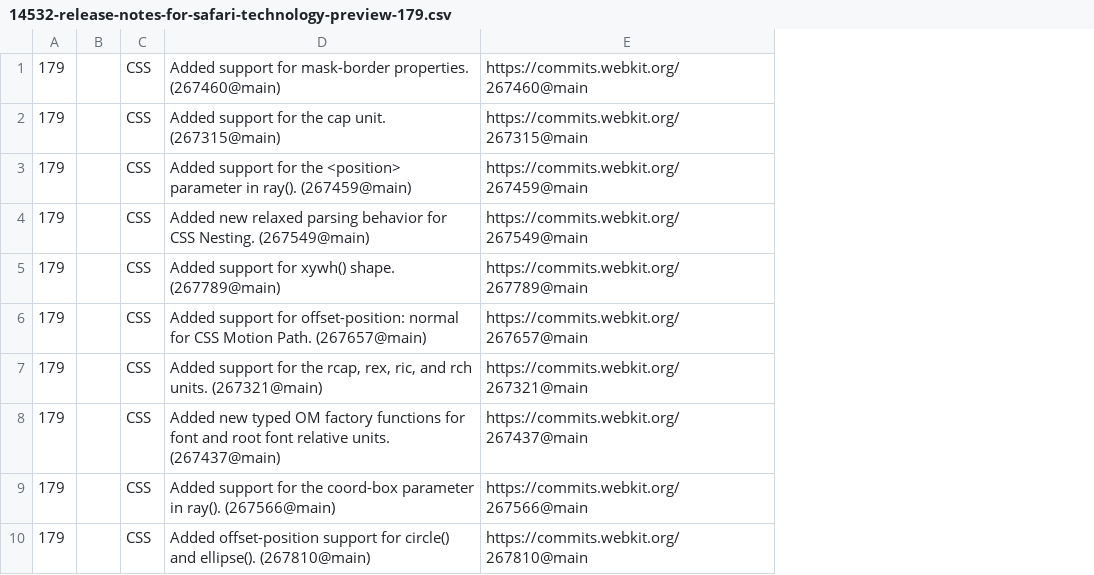
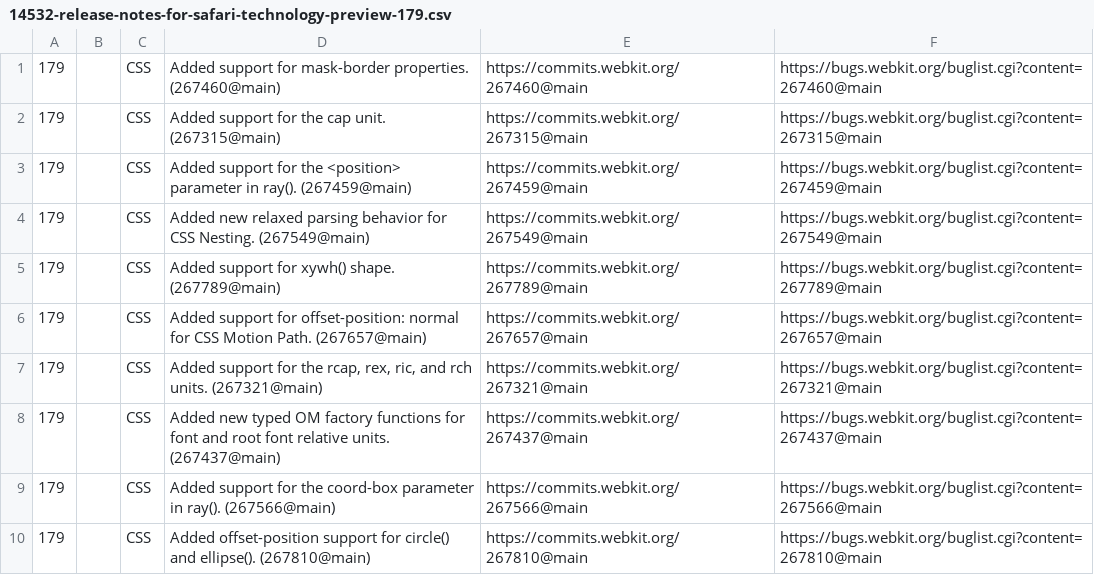
Before and after one commit to martinbalfanz/compat-utils, a CSV file: output/webkit-blog/14532-release-notes-for-safari-technology-preview-179.csv, drawn as a sheet; only a part is shown; the diff names each change by its address in the sheet, - before the commit and + after, or states it on an @@ line.

Commit message:
Add a column to find the respective bug

```diff
--- a/output/webkit-blog/14532-release-notes-for-safari-technology-preview-179.csv
+++ b/output/webkit-blog/14532-release-notes-for-safari-technology-preview-179.csv
+column F, rows 1-10: https://bugs.webkit.org/buglist.cgi?content=267460@main | https://bugs.webkit.org/buglist.cgi?content=267315@main | https://bugs.webkit.org/buglist.cgi?content=267459@main | https://bugs.webkit.org/buglist.cgi?content=267549@main | https://bugs.webkit.org/buglist.cgi?content=267789@main | https://bugs.webkit.org/buglist.cgi?content=267657@main | https://bugs.webkit.org/buglist.cgi?content=267321@main | https://bugs.webkit.org/buglist.cgi?content=267437@main | https://bugs.webkit.org/buglist.cgi?content=267566@main | https://bugs.webkit.org/buglist.cgi?content=267810@main
```
Also changed, not shown: output/webkit-blog/15406-release-notes-for-safari-technology-preview-194.csv, output/webkit-blog/15417-release-notes-for-safari-technology-preview-195.csv, 5 other files.
